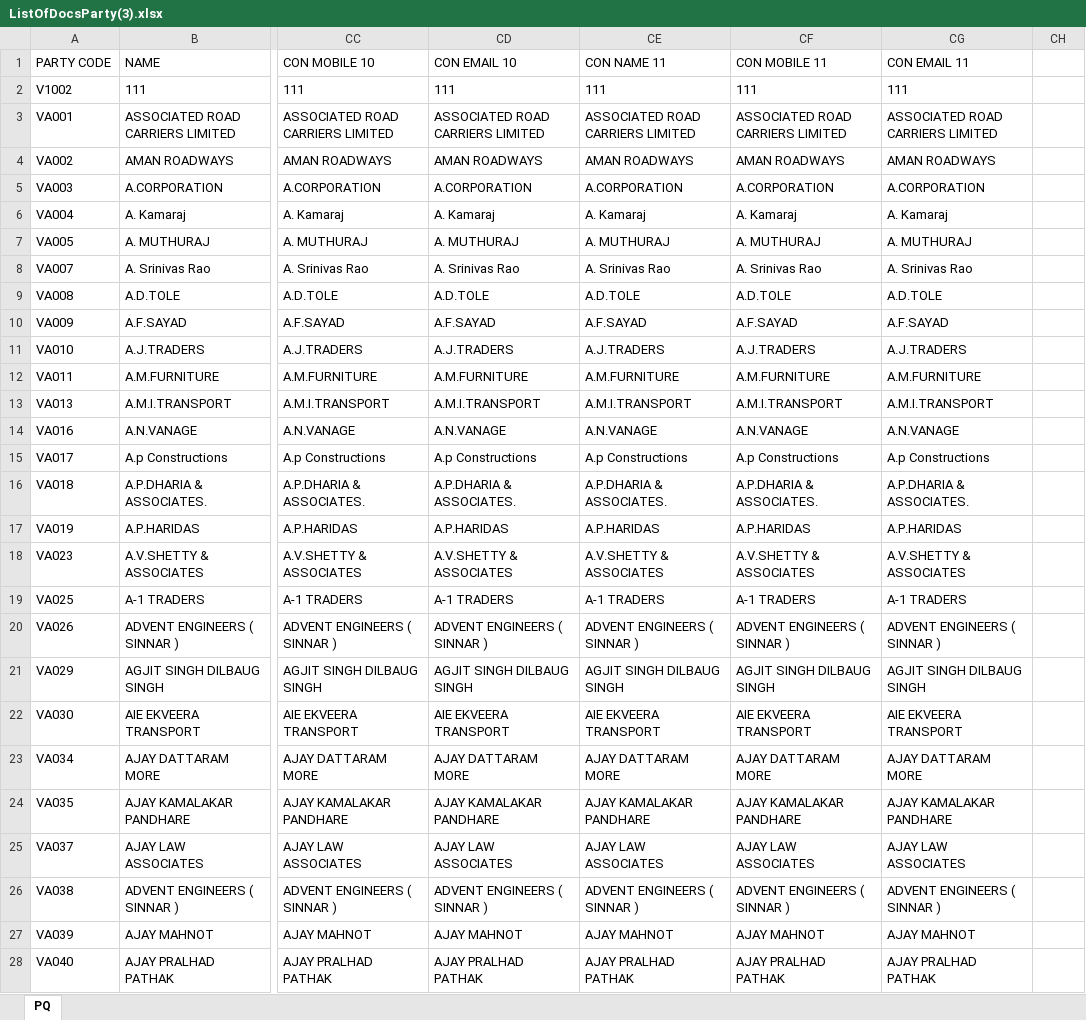
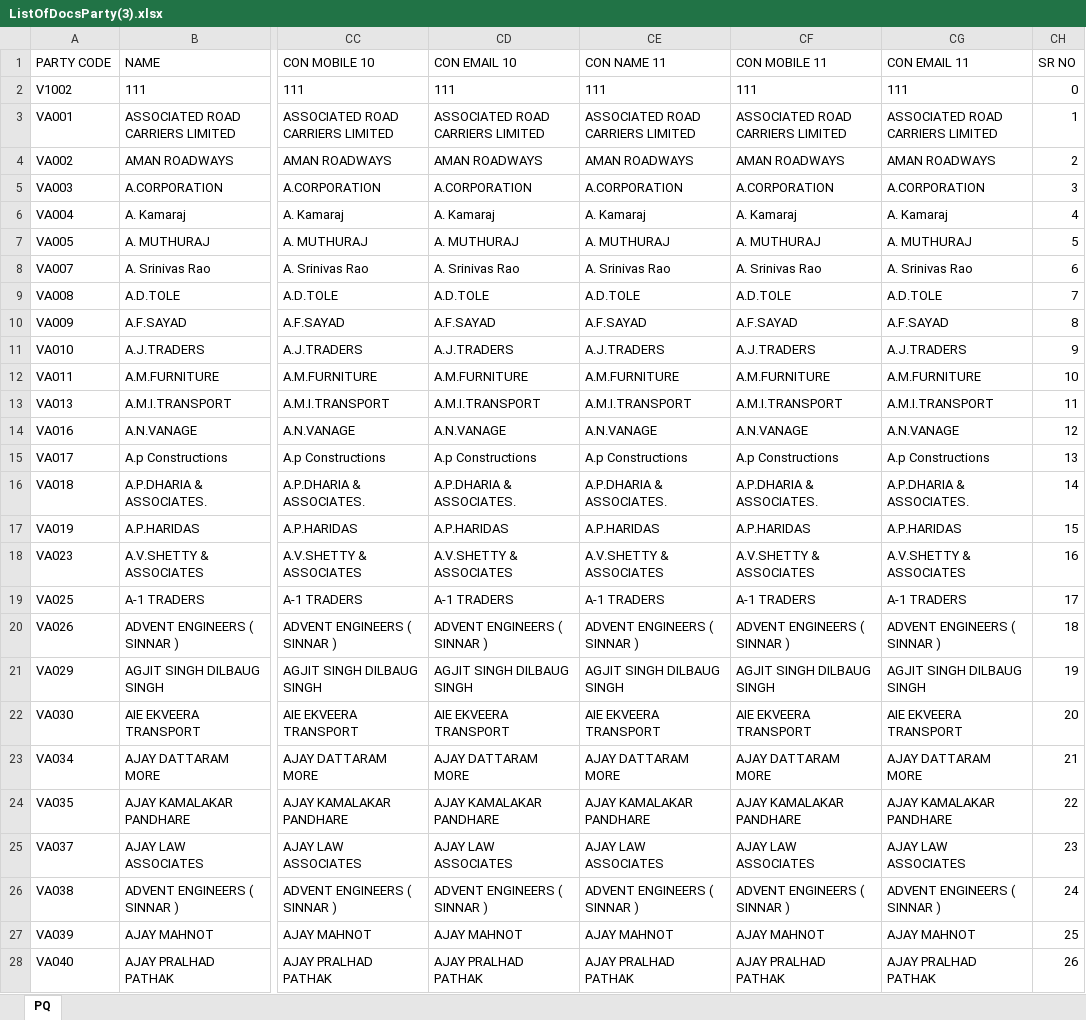
Before and after one commit to avax-vaibhavpatil/reports-datawarehouse, an Excel workbook: data/uploads/ListOfDocsParty(3).xlsx, sheet PQ, drawn as a sheet; only a part is shown, gaps mark what is left out; values as stored, in another font and other column widths than the file's, no borders; the diff covers the shown part only; the diff names each change by its address in the sheet, - before the commit and + after, or states it on an @@ line.

Commit message:
table relation

```diff
--- a/data/uploads/ListOfDocsParty(3).xlsx (sheet PQ)
+++ b/data/uploads/ListOfDocsParty(3).xlsx (sheet PQ)
-CH1: (empty)
+CH1: SR NO
-CH2 (SR NO): (empty)
+CH2 (SR NO): 0
-CH3 (SR NO): (empty)
+CH3 (SR NO): 1
-CH4 (SR NO): (empty)
+CH4 (SR NO): 2
-CH5 (SR NO): (empty)
+CH5 (SR NO): 3
-CH6 (SR NO): (empty)
+CH6 (SR NO): 4
-CH7 (SR NO): (empty)
+CH7 (SR NO): 5
-CH8 (SR NO): (empty)
+CH8 (SR NO): 6
-CH9 (SR NO): (empty)
+CH9 (SR NO): 7
-CH10 (SR NO): (empty)
+CH10 (SR NO): 8
-CH11 (SR NO): (empty)
+CH11 (SR NO): 9
-CH12 (SR NO): (empty)
+CH12 (SR NO): 10
-CH13 (SR NO): (empty)
+CH13 (SR NO): 11
-CH14 (SR NO): (empty)
+CH14 (SR NO): 12
-CH15 (SR NO): (empty)
+CH15 (SR NO): 13
-CH16 (SR NO): (empty)
+CH16 (SR NO): 14
-CH17 (SR NO): (empty)
+CH17 (SR NO): 15
-CH18 (SR NO): (empty)
+CH18 (SR NO): 16
-CH19 (SR NO): (empty)
+CH19 (SR NO): 17
-CH20 (SR NO): (empty)
+CH20 (SR NO): 18
-CH21 (SR NO): (empty)
+CH21 (SR NO): 19
-CH22 (SR NO): (empty)
+CH22 (SR NO): 20
-CH23 (SR NO): (empty)
+CH23 (SR NO): 21
-CH24 (SR NO): (empty)
+CH24 (SR NO): 22
-CH25 (SR NO): (empty)
+CH25 (SR NO): 23
-CH26 (SR NO): (empty)
+CH26 (SR NO): 24
-CH27 (SR NO): (empty)
+CH27 (SR NO): 25
-CH28 (SR NO): (empty)
+CH28 (SR NO): 26
```
Also changed, not shown: 12 edited cells elsewhere in this sheet, 36 other files.
